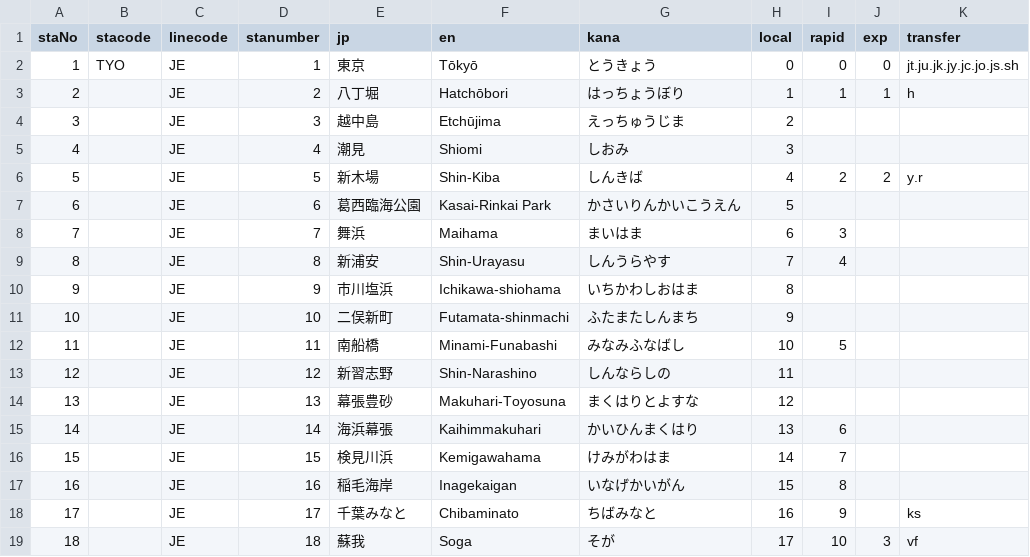
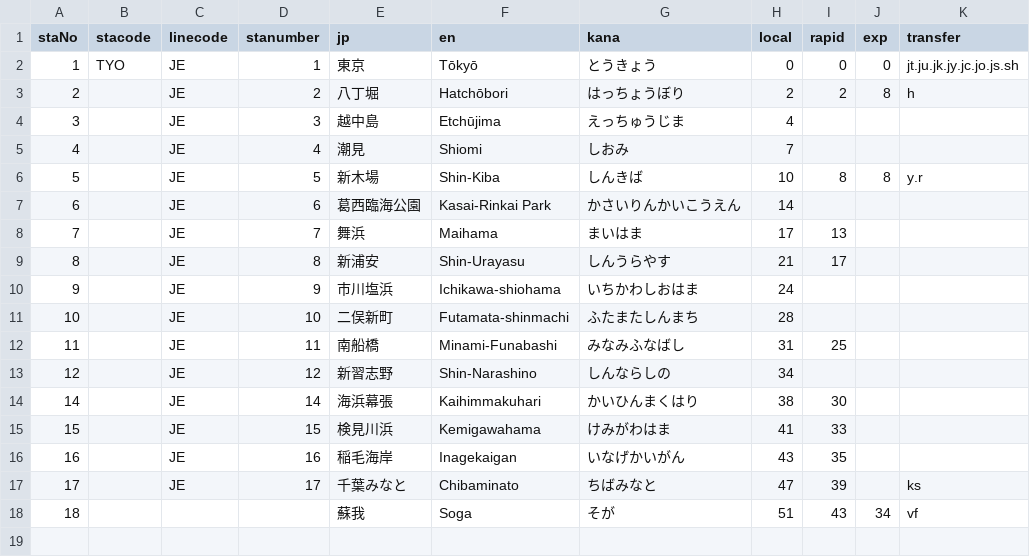
Before and after one commit to kobacks317/lcd, a CSV file: config/data/je.csv, drawn as a sheet.

```diff
--- a/config/data/je.csv
+++ b/config/data/je.csv
@@ -2,18 +2,17 @@
 1,TYO,JE,1,東京,Tōkyō,とうきょう,0,0,0,jt.ju.jk.jy.jc.jo.js.sh
-2,,JE,2,八丁堀,Hatchōbori,はっちょうぼり,1,1,1,h
-3,,JE,3,越中島,Etchūjima,えっちゅうじま,2,,,
-4,,JE,4,潮見,Shiomi,しおみ,3,,,
-5,,JE,5,新木場,Shin-Kiba,しんきば,4,2,2,y.r
-6,,JE,6,葛西臨海公園,Kasai-Rinkai Park,かさいりんかいこうえん,5,,,
-7,,JE,7,舞浜,Maihama,まいはま,6,3,,
-8,,JE,8,新浦安,Shin-Urayasu,しんうらやす,7,4,,
-9,,JE,9,市川塩浜,Ichikawa-shiohama,いちかわしおはま,8,,,
-10,,JE,10,二俣新町,Futamata-shinmachi,ふたまたしんまち,9,,,
-11,,JE,11,南船橋,Minami-Funabashi,みなみふなばし,10,5,,
-12,,JE,12,新習志野,Shin-Narashino,しんならしの,11,,,
-13,,JE,13,幕張豊砂,Makuhari-Toyosuna,まくはりとよすな,12,,,
-14,,JE,14,海浜幕張,Kaihimmakuhari,かいひんまくはり,13,6,,
-15,,JE,15,検見川浜,Kemigawahama,けみがわはま,14,7,,
-16,,JE,16,稲毛海岸,Inagekaigan,いなげかいがん,15,8,,
-17,,JE,17,千葉みなと,Chibaminato,ちばみなと,16,9,,ks
-18,,JE,18,蘇我,Soga,そが,17,10,3,vf
+2,,JE,2,八丁堀,Hatchōbori,はっちょうぼり,2,2,8,h
+3,,JE,3,越中島,Etchūjima,えっちゅうじま,4,,,
+4,,JE,4,潮見,Shiomi,しおみ,7,,,
+5,,JE,5,新木場,Shin-Kiba,しんきば,10,8,8,y.r
+6,,JE,6,葛西臨海公園,Kasai-Rinkai Park,かさいりんかいこうえん,14,,,
+7,,JE,7,舞浜,Maihama,まいはま,17,13,,
+8,,JE,8,新浦安,Shin-Urayasu,しんうらやす,21,17,,
+9,,JE,9,市川塩浜,Ichikawa-shiohama,いちかわしおはま,24,,,
+10,,JE,10,二俣新町,Futamata-shinmachi,ふたまたしんまち,28,,,
+11,,JE,11,南船橋,Minami-Funabashi,みなみふなばし,31,25,,
+12,,JE,12,新習志野,Shin-Narashino,しんならしの,34,,,
+14,,JE,14,海浜幕張,Kaihimmakuhari,かいひんまくはり,38,30,,
+15,,JE,15,検見川浜,Kemigawahama,けみがわはま,41,33,,
+16,,JE,16,稲毛海岸,Inagekaigan,いなげかいがん,43,35,,
+17,,JE,17,千葉みなと,Chibaminato,ちばみなと,47,39,,ks
+18,,,,蘇我,Soga,そが,51,43,34,vf
```
Also changed, not shown: config/data/jn.csv, 5 other files.
